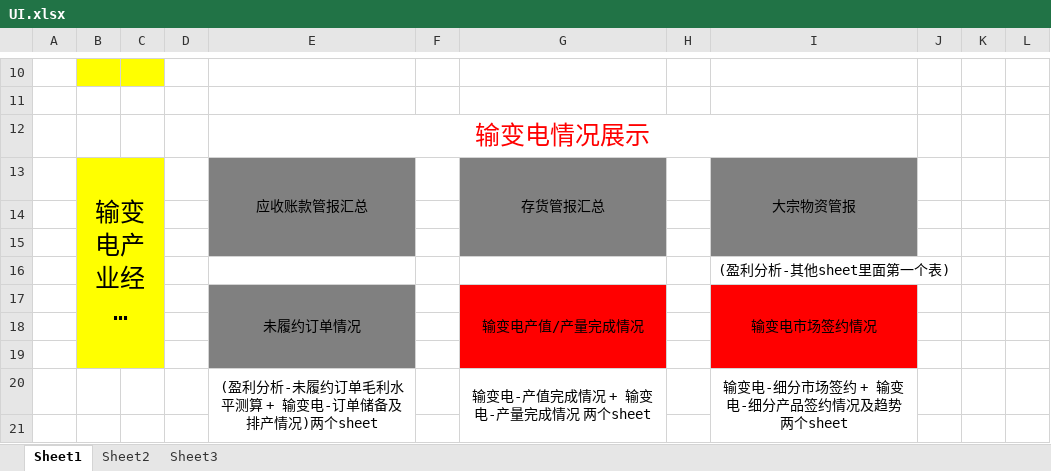
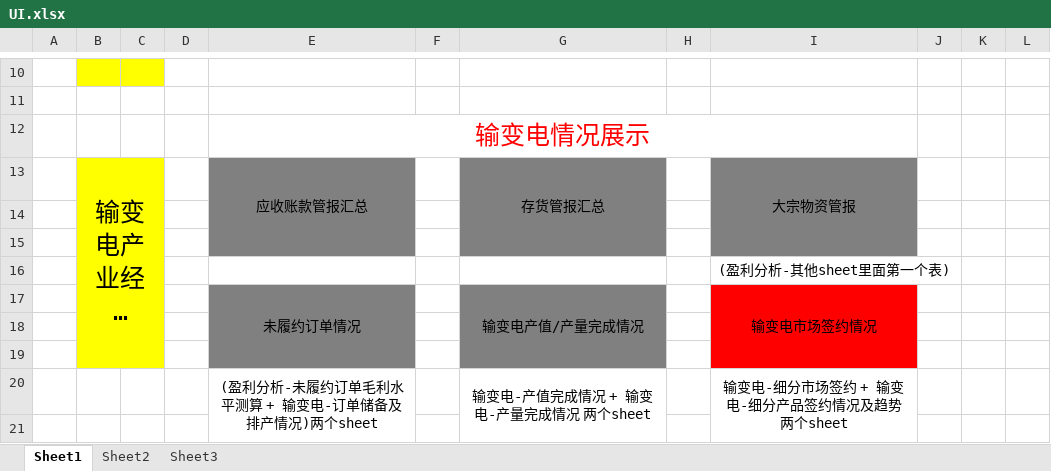
Before and after one commit to Patrick-Wang/TBEA_Repo, an Excel workbook: TBEA/BusinessPerformance/Documentation/UI.xlsx, sheet Sheet1, drawn as a sheet; only a part is shown, gaps mark what is left out; long unchanged cells end in …; values as stored, in another font and other column widths than the file's, no borders; the diff names each change by its address in the sheet, - before the commit and + after, or states it on an @@ line.

Commit message:
update

```diff
--- a/TBEA/BusinessPerformance/Documentation/UI.xlsx (sheet Sheet1)
+++ b/TBEA/BusinessPerformance/Documentation/UI.xlsx (sheet Sheet1)
-G17:G19 fill: #FF0000
+G17:G19 fill: #808080
```
